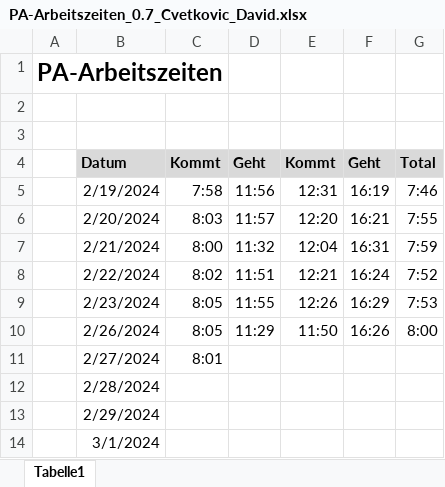
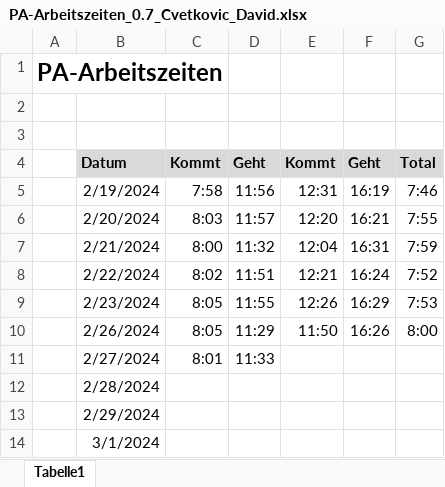
Before and after one commit to DC2305/Fussball-Webapplikation, an Excel workbook: 07_Tag 07/PA-Arbeitszeiten_0.7_Cvetkovic_David.xlsx, sheet Tabelle1, drawn as a sheet; values as stored, in another font and other column widths than the file's, no borders; the diff names each change by its address in the sheet, - before the commit and + after, or states it on an @@ line.

```diff
--- a/07_Tag 07/PA-Arbeitszeiten_0.7_Cvetkovic_David.xlsx (sheet Tabelle1)
+++ b/07_Tag 07/PA-Arbeitszeiten_0.7_Cvetkovic_David.xlsx (sheet Tabelle1)
-D11: (empty)
+D11: 11:33
```
Also changed, not shown: 1 other file.
